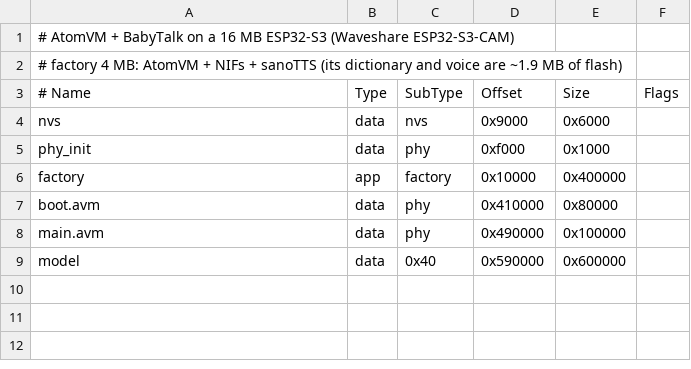
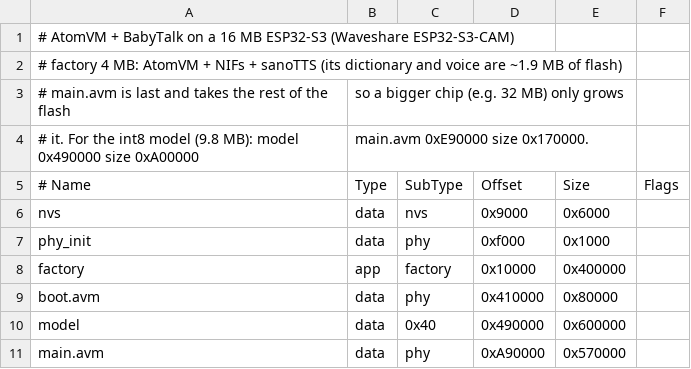
Before and after one commit to tlack/babytalk, a CSV file: atomvm/partitions-babytalk.csv, drawn as a sheet.

```diff
--- a/atomvm/partitions-babytalk.csv
+++ b/atomvm/partitions-babytalk.csv
@@ -2,2 +2,4 @@
 # factory 4 MB: AtomVM + NIFs + sanoTTS (its dictionary and voice are ~1.9 MB of flash)
+# main.avm is last and takes the rest of the flash, so a bigger chip (e.g. 32 MB) only grows
+# it. For the int8 model (9.8 MB): model 0x490000 size 0xA00000, main.avm 0xE90000 size 0x170000.
 # Name,   Type, SubType, Offset,   Size,     Flags
@@ -7,3 +9,3 @@ factory,  app,  factory, 0x10000,  0x400000,
 boot.avm, data, phy,     0x410000, 0x80000,
-main.avm, data, phy,     0x490000, 0x100000,
-model,    data, 0x40,    0x590000, 0x600000,
+model,    data, 0x40,    0x490000, 0x600000,
+main.avm, data, phy,     0xA90000, 0x570000,
```
Also changed, not shown: 11 other files.
